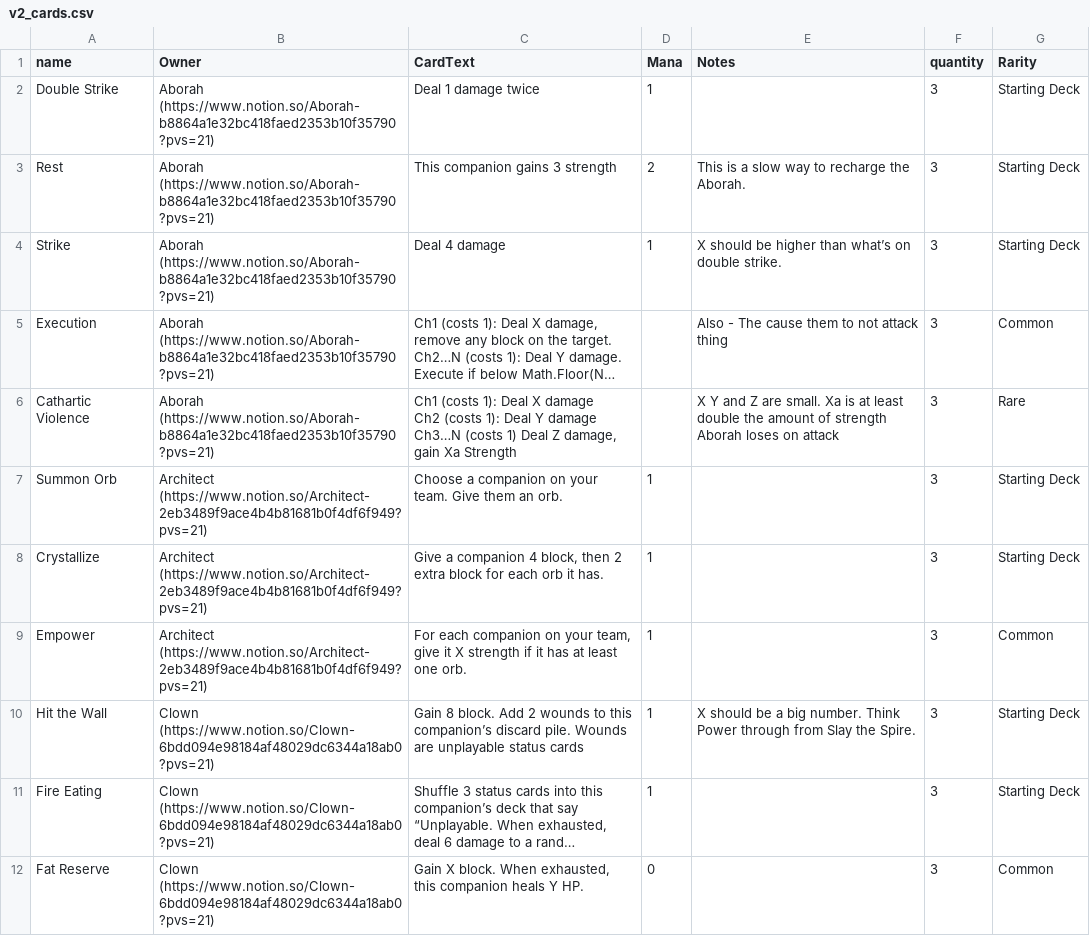
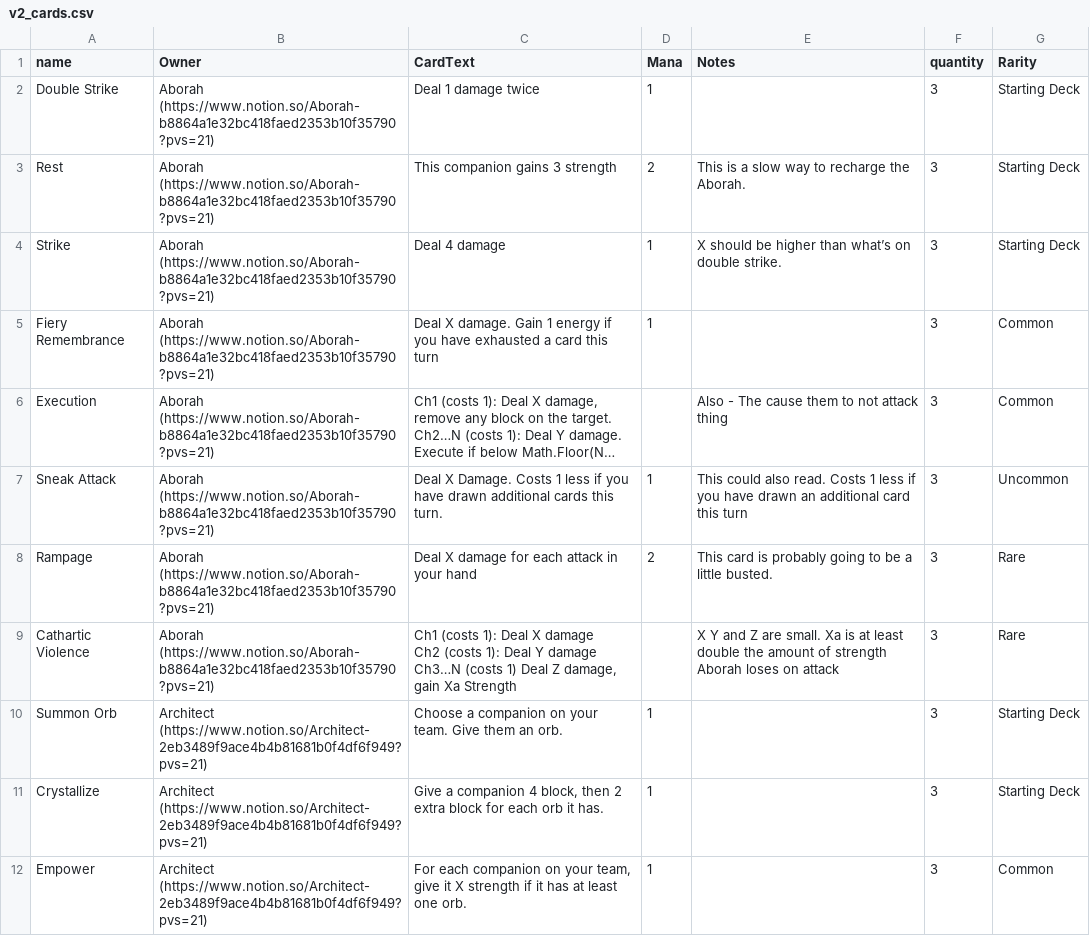
Before and after one commit to QuantumWombat/signified-playtesting, a CSV file: data/v2_cards.csv, drawn as a sheet; only a part is shown; the shorter side is filled out with more unchanged rows; long unchanged cells end in …; the diff covers the shown part only; the diff names each change by its address in the sheet, - before the commit and + after, or states it on an @@ line.

Commit message:
Updating card data with new synergistic shop cards

```diff
--- a/data/v2_cards.csv
+++ b/data/v2_cards.csv
+row 5: Fiery Remembrance | Aborah (https://www.notion.so/Aborah-b8864a1e32bc418faed2353b10f35790?pvs=21) | Deal X damage. Gain 1 energy if you have exhausted a card this turn | 1 |  | 3 | Common
+row 7: Sneak Attack | Aborah (https://www.notion.so/Aborah-b8864a1e32bc418faed2353b10f35790?pvs=21) | Deal X Damage. Costs 1 less if you have drawn additional cards this turn. | 1 | This could also read. Costs 1 less if you have drawn an additional card this turn | 3 | Uncommon
+row 8: Rampage | Aborah (https://www.notion.so/Aborah-b8864a1e32bc418faed2353b10f35790?pvs=21) | Deal X damage for each attack in your hand | 2 | This card is probably going to be a little busted. | 3 | Rare
```
Also changed, not shown: 12 added rows elsewhere in this file.
